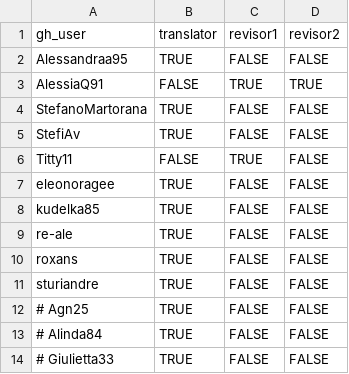
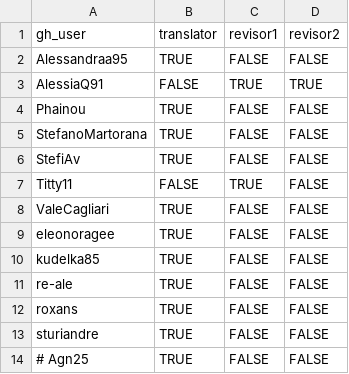
Before and after one commit to av-italia/subs, a CSV file: data/users.csv, drawn as a sheet; only a part is shown; the shorter side is filled out with more unchanged rows; the diff names each change by its address in the sheet, - before the commit and + after, or states it on an @@ line.

```diff
--- a/data/users.csv
+++ b/data/users.csv
+row 4: Phainou | TRUE | FALSE | FALSE
+row 8: ValeCagliari | TRUE | FALSE | FALSE
```
Also changed, not shown: 2 other files.
